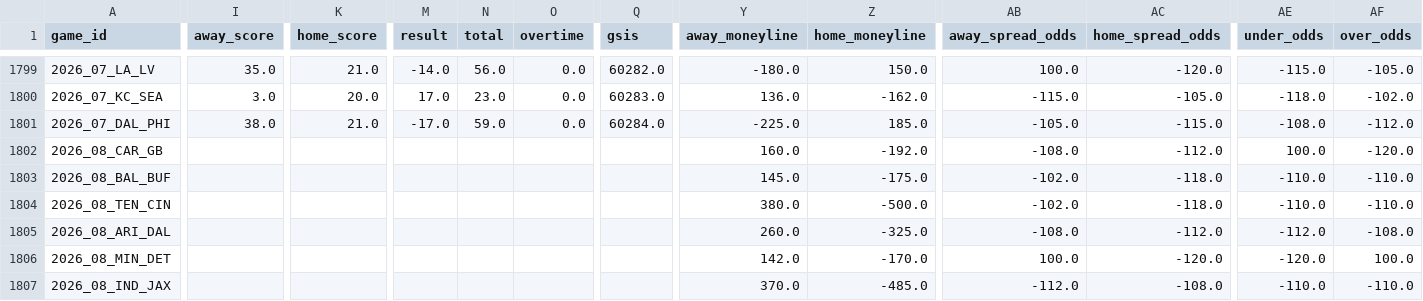
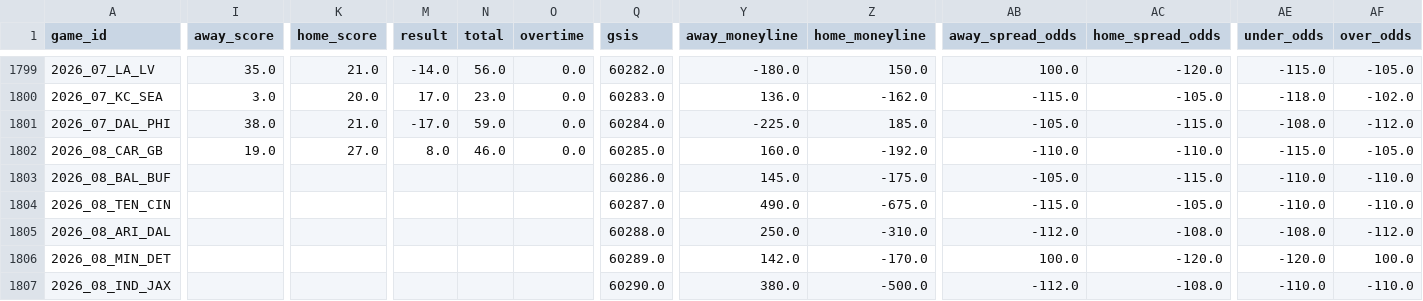
Before and after one commit to bestoddspredictions-web/nfl-predictions, a CSV file: data_files/nfl_games_historical.csv, drawn as a sheet; only a part is shown, gaps mark what is left out; the diff covers the shown part only; the diff names each change by its address in the sheet, - before the commit and + after, or states it on an @@ line.

```diff
--- a/data_files/nfl_games_historical.csv
+++ b/data_files/nfl_games_historical.csv
-I1802 (away_score): (empty)
+I1802 (away_score): 19.0
-K1802 (home_score): (empty)
+K1802 (home_score): 27.0
-M1802 (result): (empty)
+M1802 (result): 8.0
-N1802 (total): (empty)
+N1802 (total): 46.0
-O1802 (overtime): (empty)
+O1802 (overtime): 0.0
-Q1802 (gsis): (empty)
+Q1802 (gsis): 60285.0
-AB1802 (away_spread_odds): -108.0
+AB1802 (away_spread_odds): -110.0
-AC1802 (home_spread_odds): -112.0
+AC1802 (home_spread_odds): -110.0
-AE1802 (under_odds): 100.0
+AE1802 (under_odds): -115.0
-AF1802 (over_odds): -120.0
+AF1802 (over_odds): -105.0
-Q1803 (gsis): (empty)
+Q1803 (gsis): 60286.0
-AB1803 (away_spread_odds): -102.0
+AB1803 (away_spread_odds): -105.0
-AC1803 (home_spread_odds): -118.0
+AC1803 (home_spread_odds): -115.0
-Q1804 (gsis): (empty)
+Q1804 (gsis): 60287.0
-Y1804 (away_moneyline): 380.0
+Y1804 (away_moneyline): 490.0
-Z1804 (home_moneyline): -500.0
+Z1804 (home_moneyline): -675.0
-AB1804 (away_spread_odds): -102.0
+AB1804 (away_spread_odds): -115.0
-AC1804 (home_spread_odds): -118.0
+AC1804 (home_spread_odds): -105.0
-Q1805 (gsis): (empty)
+Q1805 (gsis): 60288.0
-Y1805 (away_moneyline): 260.0
+Y1805 (away_moneyline): 250.0
-Z1805 (home_moneyline): -325.0
+Z1805 (home_moneyline): -310.0
-AB1805 (away_spread_odds): -108.0
+AB1805 (away_spread_odds): -112.0
-AC1805 (home_spread_odds): -112.0
+AC1805 (home_spread_odds): -108.0
-AE1805 (under_odds): -112.0
+AE1805 (under_odds): -108.0
-AF1805 (over_odds): -108.0
+AF1805 (over_odds): -112.0
-Q1806 (gsis): (empty)
+Q1806 (gsis): 60289.0
-Q1807 (gsis): (empty)
+Q1807 (gsis): 60290.0
-Y1807 (away_moneyline): 370.0
+Y1807 (away_moneyline): 380.0
-Z1807 (home_moneyline): -485.0
+Z1807 (home_moneyline): -500.0
```
Also changed, not shown: 68 edited cells elsewhere in this file, data_files/model_feature_importances.csv, 5 other files.
